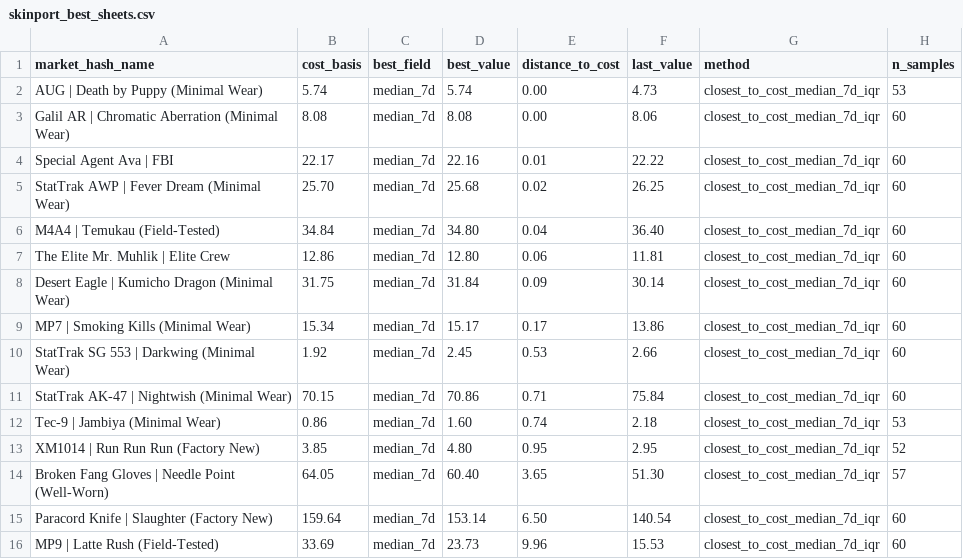
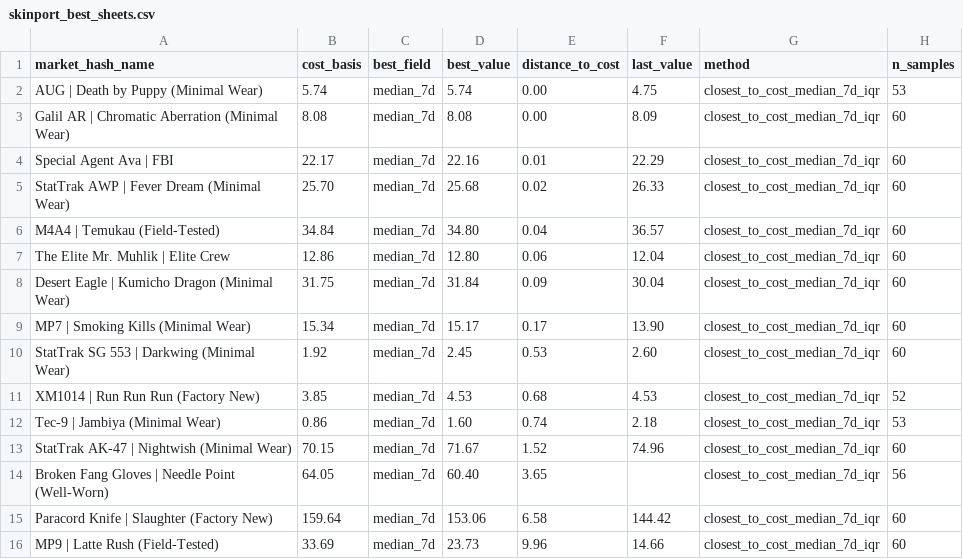
Before and after one commit to jpcarrascom2311-commits/skinport-tracker, a CSV file: skinport_best_sheets.csv, drawn as a sheet.

```diff
--- a/skinport_best_sheets.csv
+++ b/skinport_best_sheets.csv
@@ -1,16 +1,16 @@
 market_hash_name,cost_basis,best_field,best_value,distance_to_cost,last_value,method,n_samples
-AUG | Death by Puppy (Minimal Wear),5.74,median_7d,5.74,0.00,4.73,closest_to_cost_median_7d_iqr,53
-Galil AR | Chromatic Aberration (Minimal Wear),8.08,median_7d,8.08,0.00,8.06,closest_to_cost_median_7d_iqr,60
-Special Agent Ava | FBI,22.17,median_7d,22.16,0.01,22.22,closest_to_cost_median_7d_iqr,60
-StatTrak AWP | Fever Dream (Minimal Wear),25.70,median_7d,25.68,0.02,26.25,closest_to_cost_median_7d_iqr,60
-M4A4 | Temukau (Field-Tested),34.84,median_7d,34.80,0.04,36.40,closest_to_cost_median_7d_iqr,60
-The Elite Mr. Muhlik | Elite Crew,12.86,median_7d,12.80,0.06,11.81,closest_to_cost_median_7d_iqr,60
-Desert Eagle | Kumicho Dragon (Minimal Wear),31.75,median_7d,31.84,0.09,30.14,closest_to_cost_median_7d_iqr,60
-MP7 | Smoking Kills (Minimal Wear),15.34,median_7d,15.17,0.17,13.86,closest_to_cost_median_7d_iqr,60
-StatTrak SG 553 | Darkwing (Minimal Wear),1.92,median_7d,2.45,0.53,2.66,closest_to_cost_median_7d_iqr,60
-StatTrak AK-47 | Nightwish (Minimal Wear),70.15,median_7d,70.86,0.71,75.84,closest_to_cost_median_7d_iqr,60
+AUG | Death by Puppy (Minimal Wear),5.74,median_7d,5.74,0.00,4.75,closest_to_cost_median_7d_iqr,53
+Galil AR | Chromatic Aberration (Minimal Wear),8.08,median_7d,8.08,0.00,8.09,closest_to_cost_median_7d_iqr,60
+Special Agent Ava | FBI,22.17,median_7d,22.16,0.01,22.29,closest_to_cost_median_7d_iqr,60
+StatTrak AWP | Fever Dream (Minimal Wear),25.70,median_7d,25.68,0.02,26.33,closest_to_cost_median_7d_iqr,60
+M4A4 | Temukau (Field-Tested),34.84,median_7d,34.80,0.04,36.57,closest_to_cost_median_7d_iqr,60
+The Elite Mr. Muhlik | Elite Crew,12.86,median_7d,12.80,0.06,12.04,closest_to_cost_median_7d_iqr,60
+Desert Eagle | Kumicho Dragon (Minimal Wear),31.75,median_7d,31.84,0.09,30.04,closest_to_cost_median_7d_iqr,60
+MP7 | Smoking Kills (Minimal Wear),15.34,median_7d,15.17,0.17,13.90,closest_to_cost_median_7d_iqr,60
+StatTrak SG 553 | Darkwing (Minimal Wear),1.92,median_7d,2.45,0.53,2.60,closest_to_cost_median_7d_iqr,60
+XM1014 | Run Run Run (Factory New),3.85,median_7d,4.53,0.68,4.53,closest_to_cost_median_7d_iqr,52
 Tec-9 | Jambiya (Minimal Wear),0.86,median_7d,1.60,0.74,2.18,closest_to_cost_median_7d_iqr,53
-XM1014 | Run Run Run (Factory New),3.85,median_7d,4.80,0.95,2.95,closest_to_cost_median_7d_iqr,52
-Broken Fang Gloves | Needle Point (Well-Worn),64.05,median_7d,60.40,3.65,51.30,closest_to_cost_median_7d_iqr,57
-Paracord Knife | Slaughter (Factory New),159.64,median_7d,153.14,6.50,140.54,closest_to_cost_median_7d_iqr,60
-MP9 | Latte Rush (Field-Tested),33.69,median_7d,23.73,9.96,15.53,closest_to_cost_median_7d_iqr,60
+StatTrak AK-47 | Nightwish (Minimal Wear),70.15,median_7d,71.67,1.52,74.96,closest_to_cost_median_7d_iqr,60
+Broken Fang Gloves | Needle Point (Well-Worn),64.05,median_7d,60.40,3.65,,closest_to_cost_median_7d_iqr,56
+Paracord Knife | Slaughter (Factory New),159.64,median_7d,153.06,6.58,144.42,closest_to_cost_median_7d_iqr,60
+MP9 | Latte Rush (Field-Tested),33.69,median_7d,23.73,9.96,14.66,closest_to_cost_median_7d_iqr,60
```
Also changed, not shown: skinport_latest.csv.
